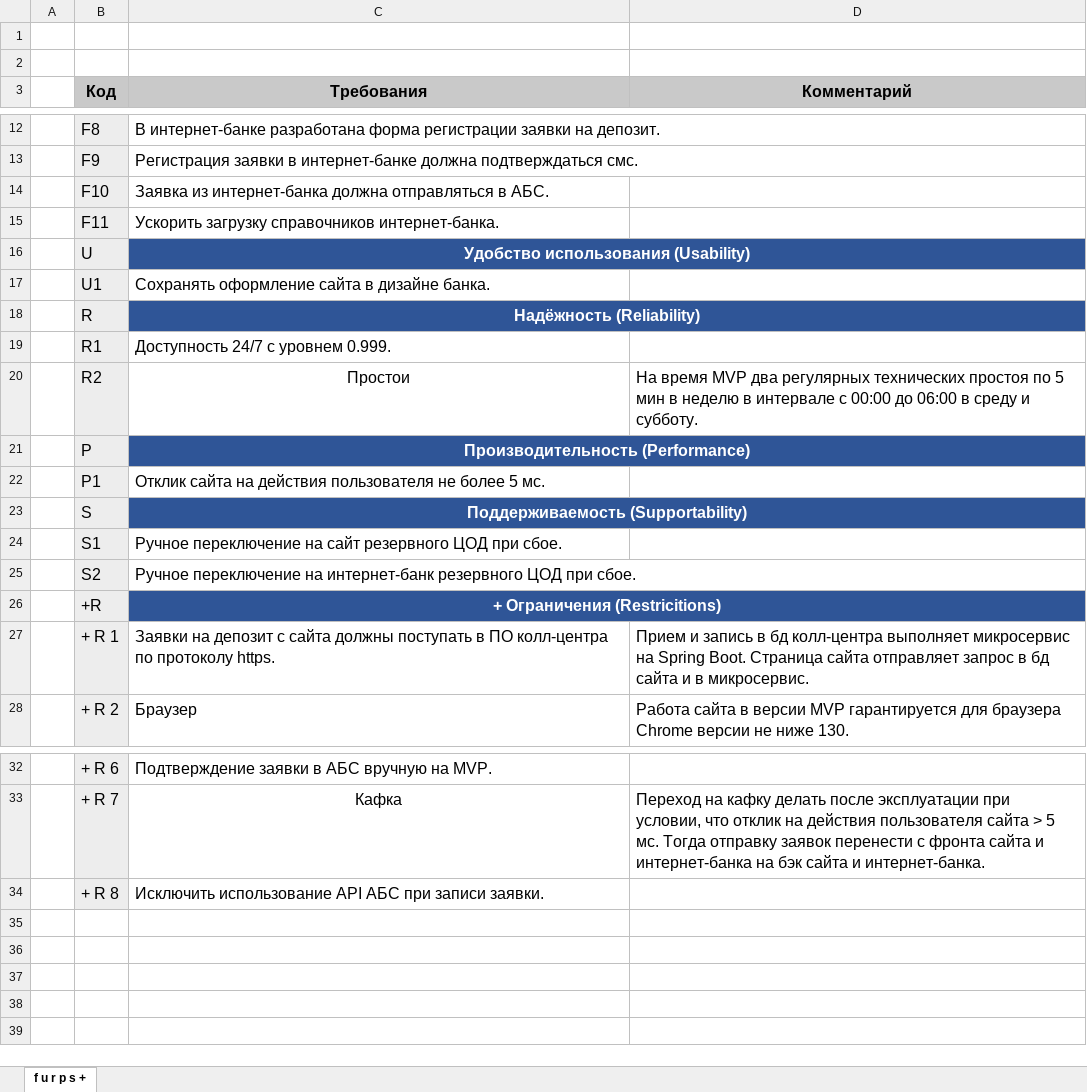
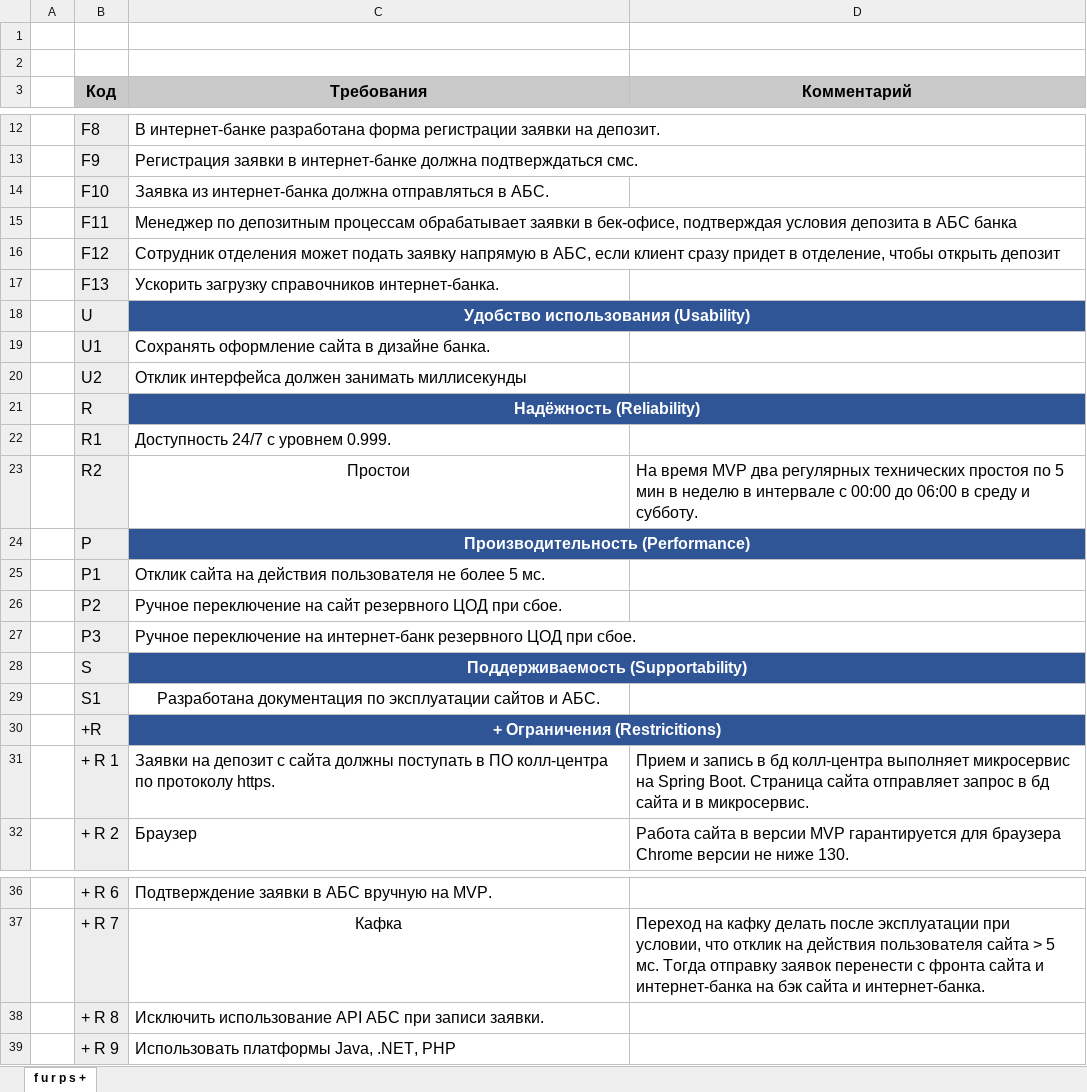
Before and after one commit to gyngazov/architecture-sprint-9, an Excel workbook: Exc2/FURPS.xlsx, sheet f u r p s +, drawn as a sheet; only a part is shown, gaps mark what is left out; values as stored, in another font and other column widths than the file's, no borders; removed rows and columns are numbered as before the commit, all else as after; the diff names each change by its address in the sheet, - before the commit and + after, or states it on an @@ line.

```diff
--- a/Exc2/FURPS.xlsx (sheet f u r p s +)
+++ b/Exc2/FURPS.xlsx (sheet f u r p s +)
-C15 (Требования): Ускорить загрузку справочников интернет-банка.
+C15 (Требования): Менеджер по депозитным процессам обрабатывает заявки в бек-офисе, подтверждая условия депозита в АБС банка
+row 16:  | F12 | Сотрудник отделения может подать заявку напрямую в АБС, если клиент сразу придет в отделение, чтобы открыть депозит
+row 17:  | F13 | Ускорить загрузку справочников интернет-банка.
+row 20:  | U2 | Отклик интерфейса должен занимать миллисекунды
+row 26:  | P2 | Ручное переключение на сайт резервного ЦОД при сбое.
+row 27:  | P3 | Ручное переключение на интернет-банк резервного ЦОД при сбое.
-C29 (Требования): Ручное переключение на сайт резервного ЦОД при сбое.
+C29 (Требования): Разработана документация по эксплуатации сайтов и АБС.
-C29 alignment: left
+C29 alignment: center
-row 25:  | S2 | Ручное переключение на интернет-банк резервного ЦОД при сбое.
+row 39:  | + R 9 | Использовать платформы Java, .NET, PHP
```
Also changed, not shown: 5 other files.
